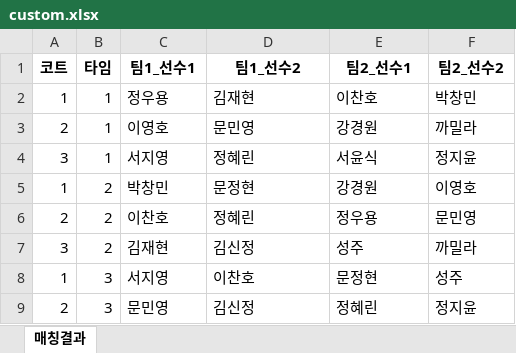
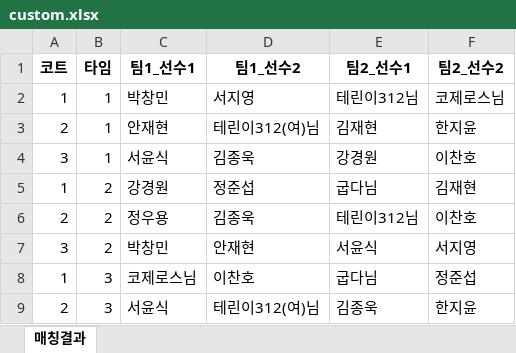
Before and after one commit to jy17347/tennis-matching, an Excel workbook: dataset/custom.xlsx, sheet 매칭결과, drawn as a sheet; only a part is shown; values as stored, in another font and other column widths than the file's, no borders; the diff covers the shown part only; the diff names each change by its address in the sheet, - before the commit and + after, or states it on an @@ line.

```diff
--- a/dataset/custom.xlsx (sheet 매칭결과)
+++ b/dataset/custom.xlsx (sheet 매칭결과)
-C2 (팀1_선수1): 정우용
+C2 (팀1_선수1): 박창민
-D2 (팀1_선수2): 김재현
+D2 (팀1_선수2): 서지영
-E2 (팀2_선수1): 이찬호
+E2 (팀2_선수1): 테린이312님
-F2 (팀2_선수2): 박창민
+F2 (팀2_선수2): 코제로스님
-C3 (팀1_선수1): 이영호
+C3 (팀1_선수1): 안재현
-D3 (팀1_선수2): 문민영
+D3 (팀1_선수2): 테린이312(여)님
-E3 (팀2_선수1): 강경원
+E3 (팀2_선수1): 김재현
-F3 (팀2_선수2): 까밀라
+F3 (팀2_선수2): 한지윤
-C4 (팀1_선수1): 서지영
+C4 (팀1_선수1): 서윤식
-D4 (팀1_선수2): 정혜린
+D4 (팀1_선수2): 김종욱
-E4 (팀2_선수1): 서윤식
+E4 (팀2_선수1): 강경원
-F4 (팀2_선수2): 정지윤
+F4 (팀2_선수2): 이찬호
-C5 (팀1_선수1): 박창민
+C5 (팀1_선수1): 강경원
-D5 (팀1_선수2): 문정현
+D5 (팀1_선수2): 정준섭
-E5 (팀2_선수1): 강경원
+E5 (팀2_선수1): 굽다님
-F5 (팀2_선수2): 이영호
+F5 (팀2_선수2): 김재현
-C6 (팀1_선수1): 이찬호
+C6 (팀1_선수1): 정우용
-D6 (팀1_선수2): 정혜린
+D6 (팀1_선수2): 김종욱
-E6 (팀2_선수1): 정우용
+E6 (팀2_선수1): 테린이312님
-F6 (팀2_선수2): 문민영
+F6 (팀2_선수2): 이찬호
-C7 (팀1_선수1): 김재현
+C7 (팀1_선수1): 박창민
-D7 (팀1_선수2): 김신정
+D7 (팀1_선수2): 안재현
-E7 (팀2_선수1): 성주
+E7 (팀2_선수1): 서윤식
-F7 (팀2_선수2): 까밀라
+F7 (팀2_선수2): 서지영
-C8 (팀1_선수1): 서지영
+C8 (팀1_선수1): 코제로스님
-E8 (팀2_선수1): 문정현
+E8 (팀2_선수1): 굽다님
-F8 (팀2_선수2): 성주
+F8 (팀2_선수2): 정준섭
-C9 (팀1_선수1): 문민영
+C9 (팀1_선수1): 서윤식
-D9 (팀1_선수2): 김신정
+D9 (팀1_선수2): 테린이312(여)님
-E9 (팀2_선수1): 정혜린
+E9 (팀2_선수1): 김종욱
-F9 (팀2_선수2): 정지윤
+F9 (팀2_선수2): 한지윤
```
Also changed, not shown: 28 edited cells elsewhere in this sheet, dataset/participation.xlsx, dataset/roster.xlsx.
